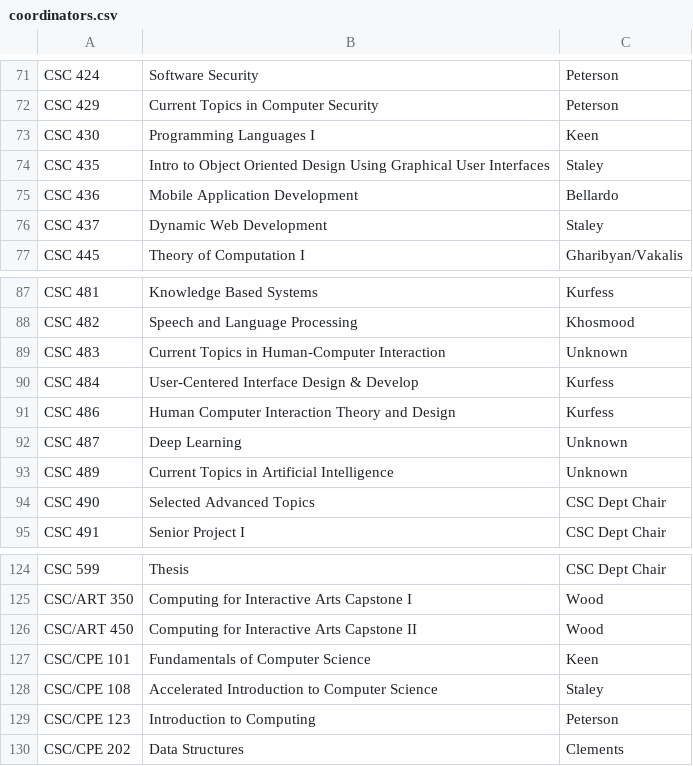
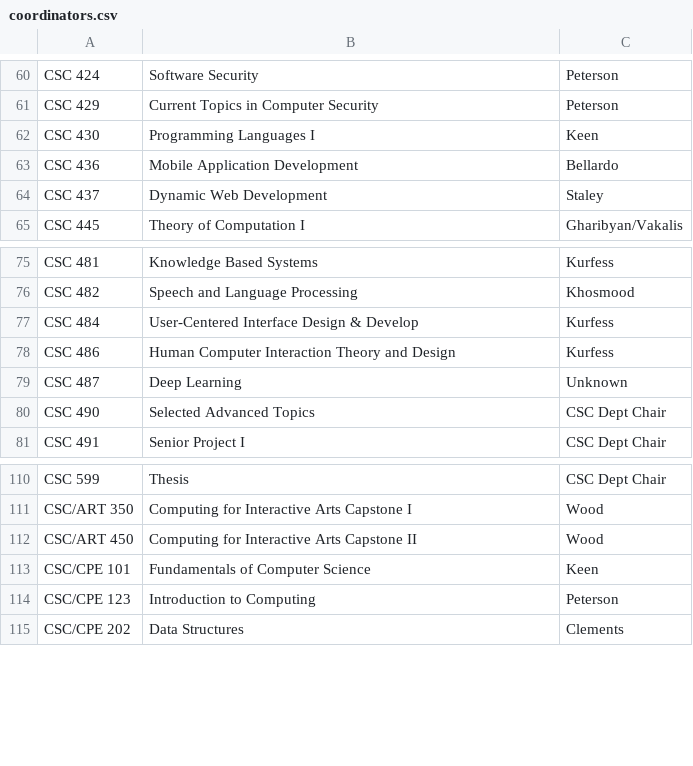
Before and after one commit to jbclements/csse-scheduling, a CSV file: csse-scheduling/coordinators.csv, drawn as a sheet; only a part is shown, gaps mark what is left out; the diff covers the shown part only.

```diff
--- a/csse-scheduling/coordinators.csv
+++ b/csse-scheduling/coordinators.csv
@@ -73,3 +62,2 @@
 "CSC 430","Programming Languages I","Keen"
-"CSC 435","Intro to Object Oriented Design Using Graphical User Interfaces","Staley"
 "CSC 436","Mobile Application Development","Bellardo"
@@ -88,3 +76,2 @@
 "CSC 482","Speech and Language Processing","Khosmood"
-"CSC 483","Current Topics in Human-Computer Interaction","Unknown"
 "CSC 484","User-Centered Interface Design & Develop","Kurfess"
@@ -92,3 +79,2 @@
 "CSC 487","Deep Learning","Unknown"
-"CSC 489","Current Topics in Artificial Intelligence","Unknown"
 "CSC 490","Selected Advanced Topics","CSC Dept Chair"
@@ -127,3 +113,2 @@
 "CSC/CPE 101","Fundamentals of Computer Science","Keen"
-"CSC/CPE 108","Accelerated Introduction to Computer Science","Staley"
 "CSC/CPE 123","Introduction to Computing","Peterson"
```
Also changed, not shown: 11 removed rows elsewhere in this file.
